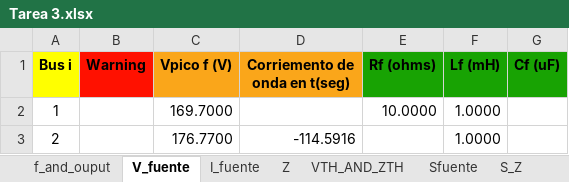
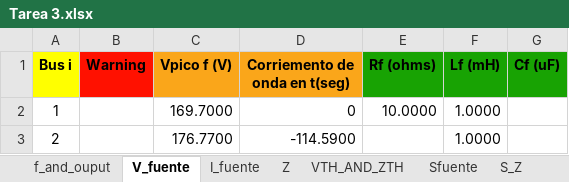
Before and after one commit to GeorgesG69/Proyecto-Final-EC1251-Luisana-Paolo-Georges-, an Excel workbook: Tarea 3.xlsx, sheet V_fuente, drawn as a sheet; values as stored, in another font and other column widths than the file's, no borders; the diff names each change by its address in the sheet, - before the commit and + after, or states it on an @@ line.

```diff
--- a/Tarea 3.xlsx (sheet V_fuente)
+++ b/Tarea 3.xlsx (sheet V_fuente)
-D2 (Corriemento de onda en t(seg)): (empty)
+D2 (Corriemento de onda en t(seg)): 0
-D3 (Corriemento de onda en t(seg)): -114.5916
+D3 (Corriemento de onda en t(seg)): -114.5900
```
Also changed, not shown: sheet Balance_S, sheet S_Z, sheet VTH_AND_ZTH, sheet Sfuente, 20 other files.
